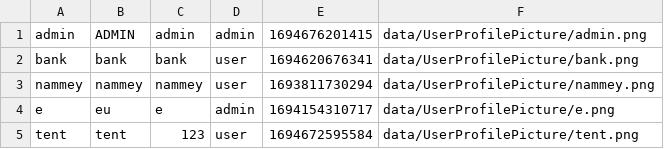
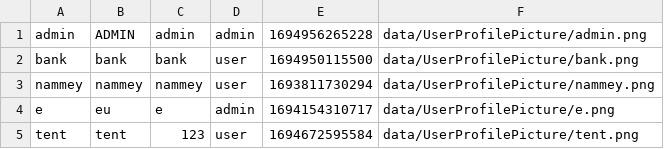
Before and after one commit to aeuro7/Java-EventManager-Project, a CSV file: data/login.csv, drawn as a sheet.

```diff
--- a/data/login.csv
+++ b/data/login.csv
@@ -1,3 +1,3 @@
-admin,ADMIN,admin,admin,1694676201415,data/UserProfilePicture/admin.png
-bank,bank,bank,user,1694620676341,data/UserProfilePicture/bank.png
+admin,ADMIN,admin,admin,1694956265228,data/UserProfilePicture/admin.png
+bank,bank,bank,user,1694950115500,data/UserProfilePicture/bank.png
 nammey,nammey,nammey,user,1693811730294,data/UserProfilePicture/nammey.png
```
Also changed, not shown: 20 other files.
